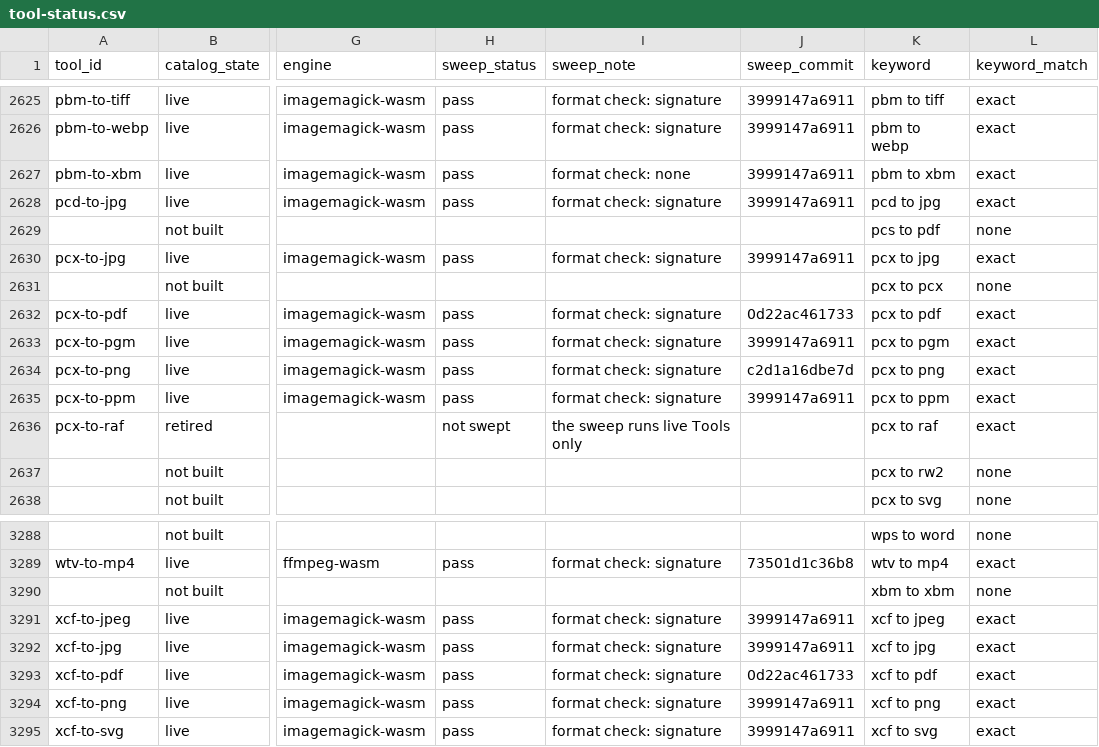
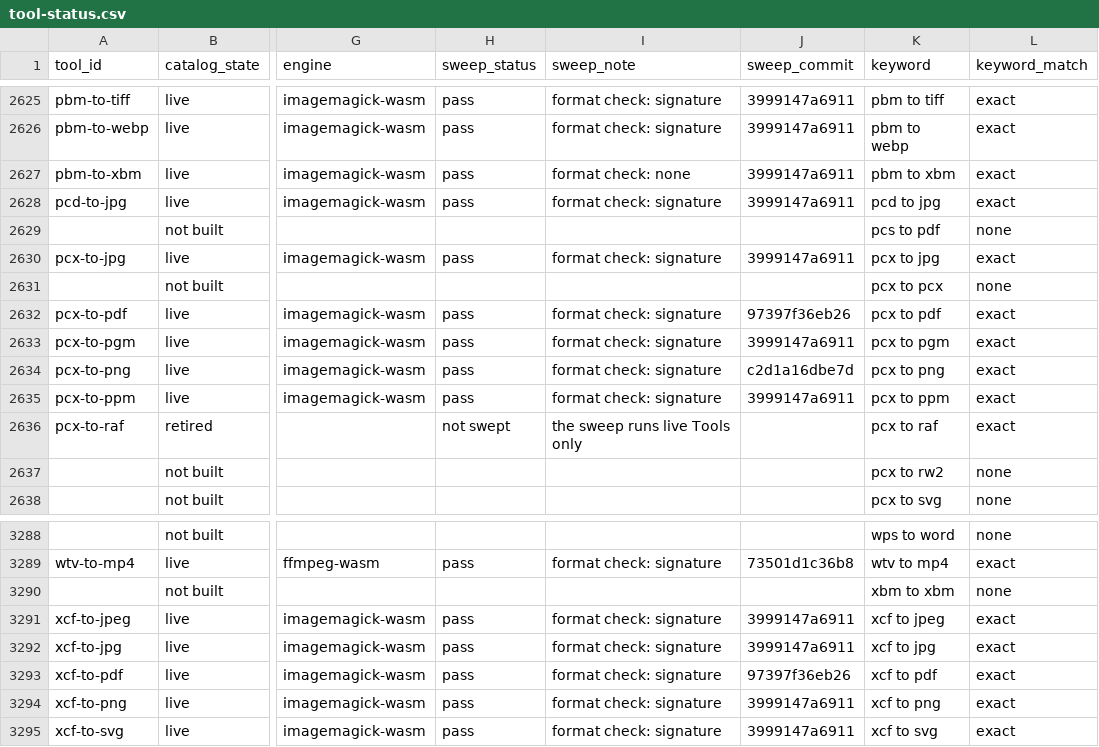
Before and after one commit to serpcompany/tools.serp.co, a CSV file: apps/tools/benchmarks/tool-status.csv, drawn as a sheet; only a part is shown, gaps mark what is left out; the diff covers the shown part only; the diff names each change by its address in the sheet, - before the commit and + after, or states it on an @@ line.

```diff
--- a/apps/tools/benchmarks/tool-status.csv
+++ b/apps/tools/benchmarks/tool-status.csv
-J2632 (sweep_commit): 0d22ac461733
+J2632 (sweep_commit): 97397f36eb26
-J3293 (sweep_commit): 0d22ac461733
+J3293 (sweep_commit): 97397f36eb26
```
Also changed, not shown: 5 edited cells elsewhere in this file, 2 other files.
